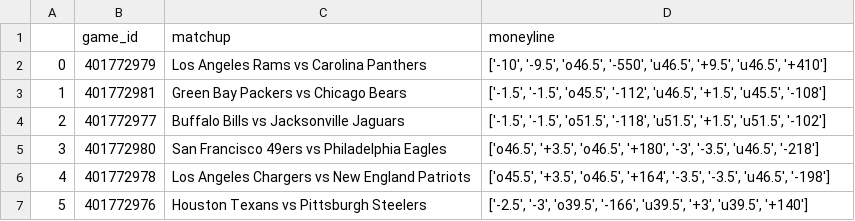
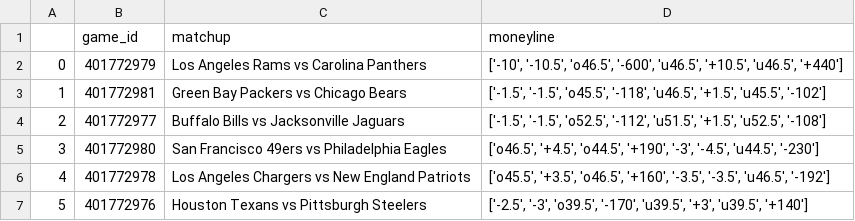
Before and after one commit to dennistye/nfl_model, a CSV file: csv_folder/odds.csv, drawn as a sheet.

```diff
--- a/csv_folder/odds.csv
+++ b/csv_folder/odds.csv
@@ -1,7 +1,7 @@
 ,game_id,matchup,moneyline
-0,401772979,Los Angeles Rams vs Carolina Panthers,"['-10', '-9.5', 'o46.5', '-550', 'u46.5', '+9.5', 'u46.5', '+410']"
-1,401772981,Green Bay Packers vs Chicago Bears,"['-1.5', '-1.5', 'o45.5', '-112', 'u46.5', '+1.5', 'u45.5', '-108']"
-2,401772977,Buffalo Bills vs Jacksonville Jaguars,"['-1.5', '-1.5', 'o51.5', '-118', 'u51.5', '+1.5', 'u51.5', '-102']"
-3,401772980,San Francisco 49ers vs Philadelphia Eagles,"['o46.5', '+3.5', 'o46.5', '+180', '-3', '-3.5', 'u46.5', '-218']"
-4,401772978,Los Angeles Chargers vs New England Patriots,"['o45.5', '+3.5', 'o46.5', '+164', '-3.5', '-3.5', 'u46.5', '-198']"
-5,401772976,Houston Texans vs Pittsburgh Steelers,"['-2.5', '-3', 'o39.5', '-166', 'u39.5', '+3', 'u39.5', '+140']"
+0,401772979,Los Angeles Rams vs Carolina Panthers,"['-10', '-10.5', 'o46.5', '-600', 'u46.5', '+10.5', 'u46.5', '+440']"
+1,401772981,Green Bay Packers vs Chicago Bears,"['-1.5', '-1.5', 'o45.5', '-118', 'u46.5', '+1.5', 'u45.5', '-102']"
+2,401772977,Buffalo Bills vs Jacksonville Jaguars,"['-1.5', '-1.5', 'o52.5', '-112', 'u51.5', '+1.5', 'u52.5', '-108']"
+3,401772980,San Francisco 49ers vs Philadelphia Eagles,"['o46.5', '+4.5', 'o44.5', '+190', '-3', '-4.5', 'u44.5', '-230']"
+4,401772978,Los Angeles Chargers vs New England Patriots,"['o45.5', '+3.5', 'o46.5', '+160', '-3.5', '-3.5', 'u46.5', '-192']"
+5,401772976,Houston Texans vs Pittsburgh Steelers,"['-2.5', '-3', 'o39.5', '-170', 'u39.5', '+3', 'u39.5', '+140']"
```
Also changed, not shown: csv_folder/complete_weights.csv, csv_folder/week1_predictions_linear_reg.csv, 11 other files.
